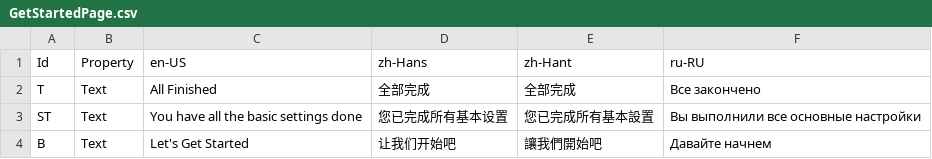
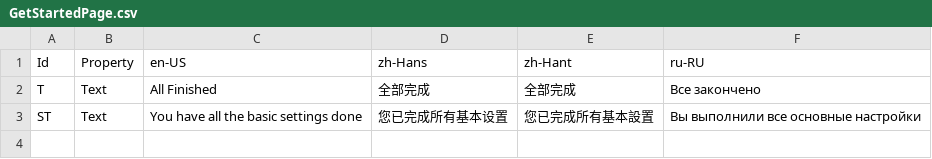
Before and after one commit to Xcube-Studio/FluentLauncher.Localization, a CSV file: Views/OOBE/GetStartedPage.csv, drawn as a sheet; the diff names each change by its address in the sheet, - before the commit and + after, or states it on an @@ line.

Commit message:
Get started page

```diff
--- a/Views/OOBE/GetStartedPage.csv
+++ b/Views/OOBE/GetStartedPage.csv
-row 4: B | Text | Let's Get Started | 让我们开始吧 | 讓我們開始吧 | Давайте начнем
```
Also changed, not shown: 1 other file.
